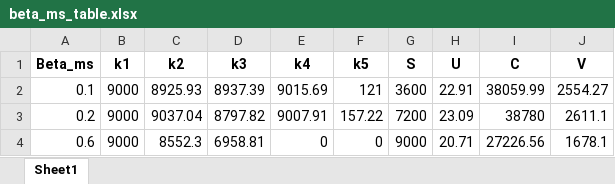
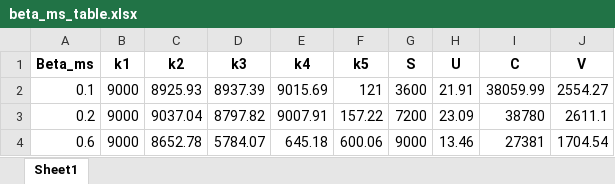
Before and after one commit to shenlanshenlan0423/fuzzy-multi-objective-programming, an Excel workbook: TableSupp/beta_ms_table.xlsx, sheet Sheet1, drawn as a sheet; values as stored, in another font and other column widths than the file's, no borders; the diff names each change by its address in the sheet, - before the commit and + after, or states it on an @@ line.

```diff
--- a/TableSupp/beta_ms_table.xlsx (sheet Sheet1)
+++ b/TableSupp/beta_ms_table.xlsx (sheet Sheet1)
-H2 (U): 22.91
+H2 (U): 21.91
-C4 (k2): 8552.3
+C4 (k2): 8652.78
-D4 (k3): 6958.81
+D4 (k3): 5784.07
-E4 (k4): 0
+E4 (k4): 645.18
-F4 (k5): 0
+F4 (k5): 600.06
-H4 (U): 20.71
+H4 (U): 13.46
-I4 (C): 27226.56
+I4 (C): 27381
-J4 (V): 1678.1
+J4 (V): 1704.54
```
Also changed, not shown: TableSupp/beta_v1_table.xlsx, TableSupp/policy-GovernmentRegulation-objective_matrix.xlsx, 9 other files.
